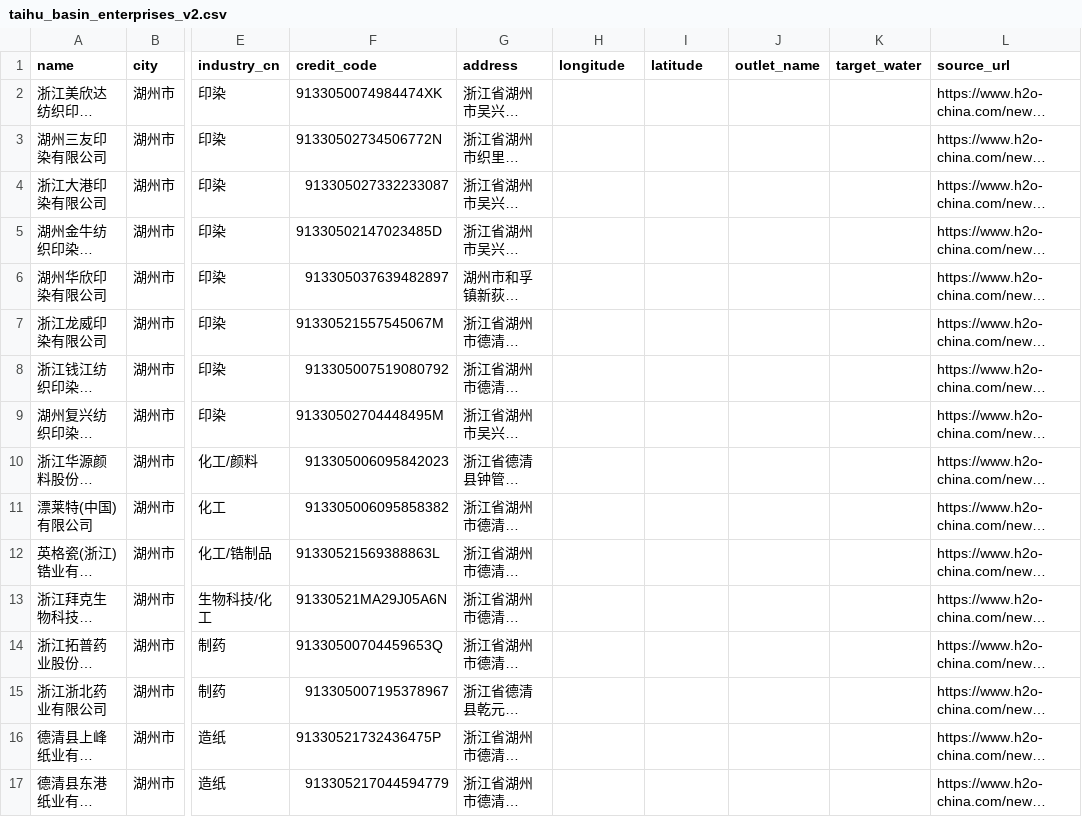
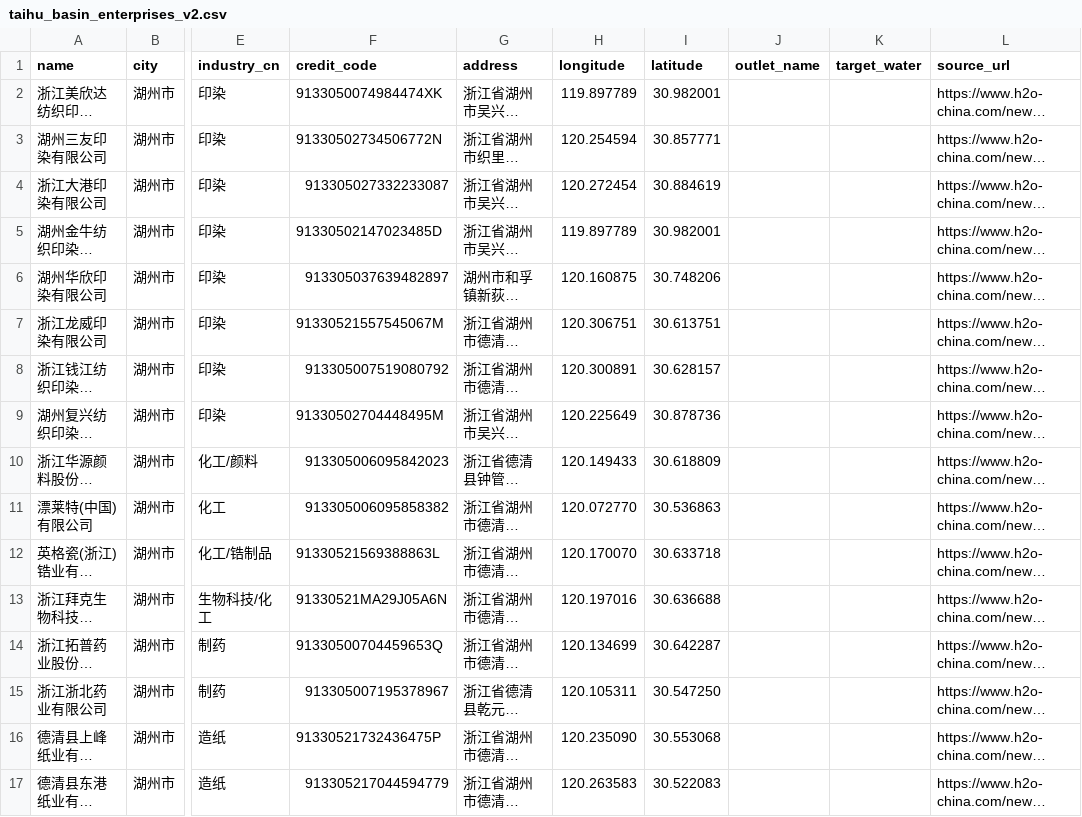
Before and after one commit to Jesse-dry/AquaDetective, a CSV file: data/interim/taihu_enterprises_v1/taihu_basin_enterprises_v2.csv, drawn as a sheet; only a part is shown, gaps mark what is left out; long unchanged cells end in …; the diff covers the shown part only; the diff names each change by its address in the sheet, - before the commit and + after, or states it on an @@ line.

Commit message:
data: 企业名录坐标补录——37/37 家高德 GCJ-02 坐标
- 逐条精确地理编码(非批量,避免多候选错位),全部通过太湖流域
  外包框合理性校验;坐标为注册地址级 GCJ-02
- 元数据注明:与 WGS84 河网叠加需坐标转换;坐标受高德条款约束
  仅项目内部使用;API Key 未入库

```diff
--- a/data/interim/taihu_enterprises_v1/taihu_basin_enterprises_v2.csv
+++ b/data/interim/taihu_enterprises_v1/taihu_basin_enterprises_v2.csv
-H2 (longitude): (empty)
+H2 (longitude): 119.897789
-I2 (latitude): (empty)
+I2 (latitude): 30.982001
-H3 (longitude): (empty)
+H3 (longitude): 120.254594
-I3 (latitude): (empty)
+I3 (latitude): 30.857771
-H4 (longitude): (empty)
+H4 (longitude): 120.272454
-I4 (latitude): (empty)
+I4 (latitude): 30.884619
-H5 (longitude): (empty)
+H5 (longitude): 119.897789
-I5 (latitude): (empty)
+I5 (latitude): 30.982001
-H6 (longitude): (empty)
+H6 (longitude): 120.160875
-I6 (latitude): (empty)
+I6 (latitude): 30.748206
-H7 (longitude): (empty)
+H7 (longitude): 120.306751
-I7 (latitude): (empty)
+I7 (latitude): 30.613751
-H8 (longitude): (empty)
+H8 (longitude): 120.300891
-I8 (latitude): (empty)
+I8 (latitude): 30.628157
-H9 (longitude): (empty)
+H9 (longitude): 120.225649
-I9 (latitude): (empty)
+I9 (latitude): 30.878736
-H10 (longitude): (empty)
+H10 (longitude): 120.149433
-I10 (latitude): (empty)
+I10 (latitude): 30.618809
-H11 (longitude): (empty)
+H11 (longitude): 120.072770
-I11 (latitude): (empty)
+I11 (latitude): 30.536863
-H12 (longitude): (empty)
+H12 (longitude): 120.170070
-I12 (latitude): (empty)
+I12 (latitude): 30.633718
-H13 (longitude): (empty)
+H13 (longitude): 120.197016
-I13 (latitude): (empty)
+I13 (latitude): 30.636688
-H14 (longitude): (empty)
+H14 (longitude): 120.134699
-I14 (latitude): (empty)
+I14 (latitude): 30.642287
-H15 (longitude): (empty)
+H15 (longitude): 120.105311
-I15 (latitude): (empty)
+I15 (latitude): 30.547250
-H16 (longitude): (empty)
+H16 (longitude): 120.235090
-I16 (latitude): (empty)
+I16 (latitude): 30.553068
-H17 (longitude): (empty)
+H17 (longitude): 120.263583
-I17 (latitude): (empty)
+I17 (latitude): 30.522083
```
Also changed, not shown: 42 edited cells elsewhere in this file, 1 other file.
